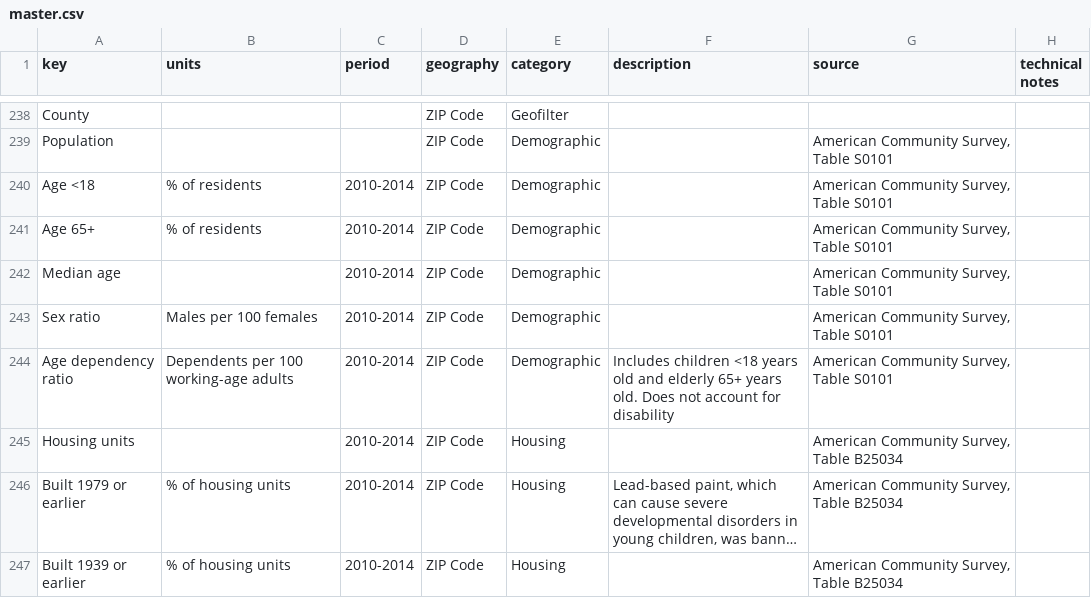
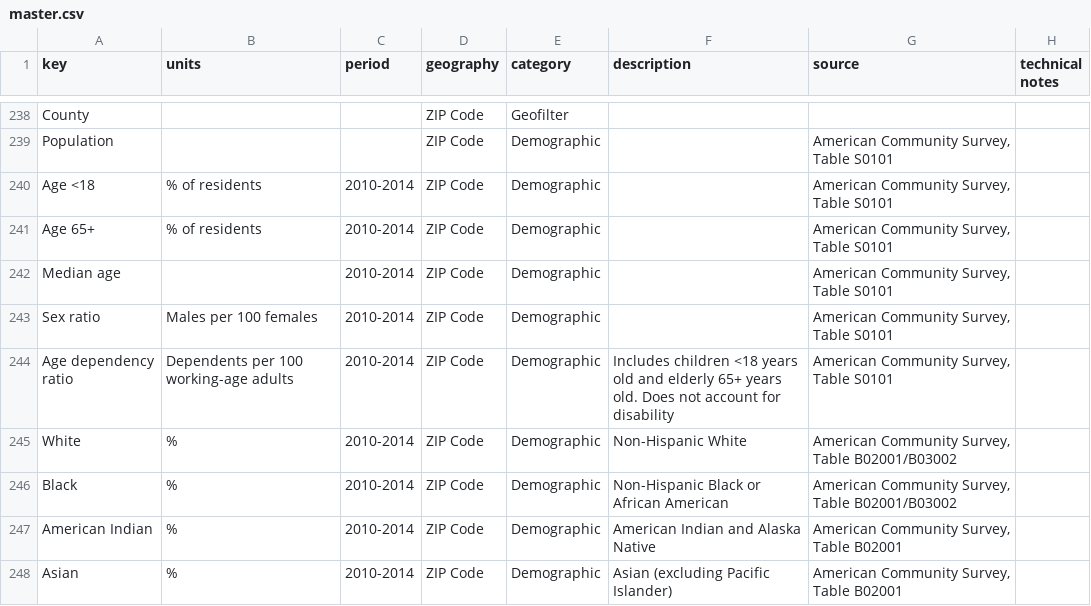
Before and after one commit to jcgiuffrida/HealthViz-mvp, a CSV file: master.csv, drawn as a sheet; only a part is shown, gaps mark what is left out; the shorter side is filled out with more unchanged rows; long unchanged cells end in …; the diff covers the shown part only; the diff names each change by its address in the sheet, - before the commit and + after, or states it on an @@ line.

```diff
--- a/master.csv
+++ b/master.csv
+row 245: White | % | 2010-2014 | ZIP Code | Demographic | Non-Hispanic White | American Community Survey, Table B02001/B03002
+row 246: Black | % | 2010-2014 | ZIP Code | Demographic | Non-Hispanic Black or African American | American Community Survey, Table B02001/B03002
+row 247: American Indian | % | 2010-2014 | ZIP Code | Demographic | American Indian and Alaska Native | American Community Survey, Table B02001
+row 248: Asian | % | 2010-2014 | ZIP Code | Demographic | Asian (excluding Pacific Islander) | American Community Survey, Table B02001
```
Also changed, not shown: 5 added rows and 3 edited cells elsewhere in this file, zip code.csv, 2 other files.
